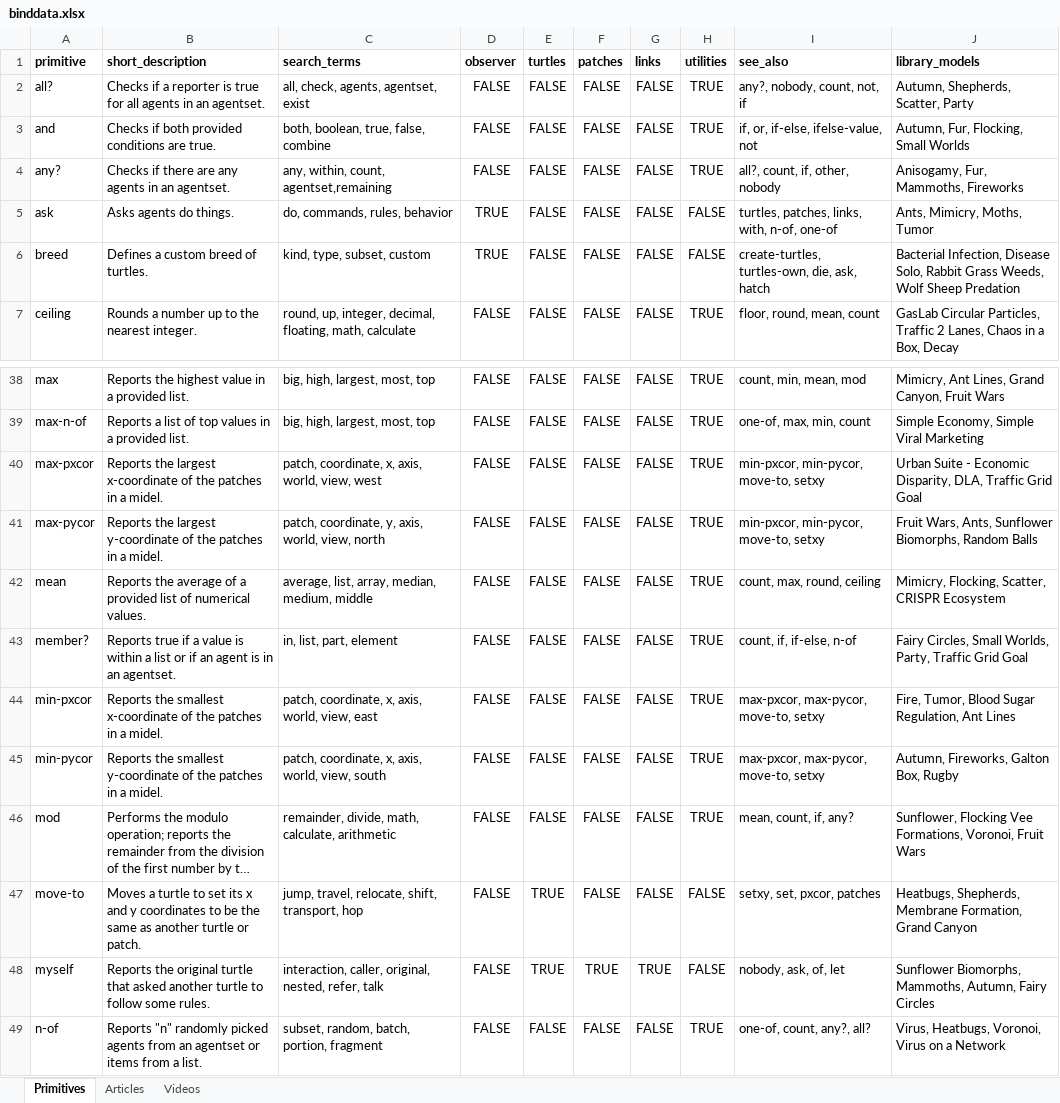
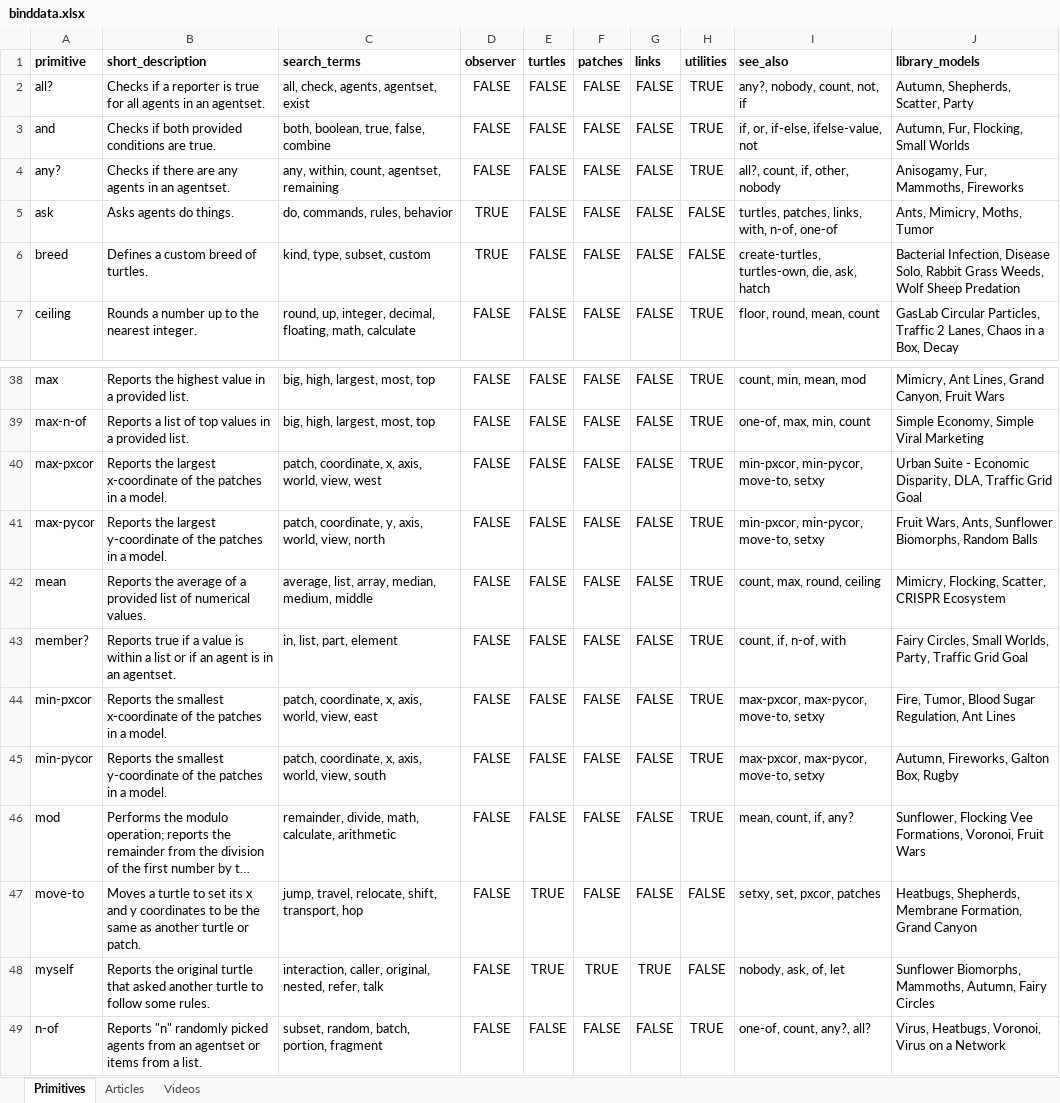
Before and after one commit to NetLogo/beginners-interactive-netlogo-dictionary, an Excel workbook: metadata/binddata.xlsx, sheet Primitives, drawn as a sheet; only a part is shown, gaps mark what is left out; long unchanged cells end in …; values as stored, in another font and other column widths than the file's, no borders; conditional formats not drawn; the diff names each change by its address in the sheet, - before the commit and + after, or states it on an @@ line.

Commit message:
minor spelling fixes to primitive descriptions

```diff
--- a/metadata/binddata.xlsx (sheet Primitives)
+++ b/metadata/binddata.xlsx (sheet Primitives)
-C4 (search_terms): any, within, count, agentset,remaining
+C4 (search_terms): any, within, count, agentset, remaining
-B40 (short_description): …in a midel.
+B40 (short_description): …in a model.
-B41 (short_description): …in a midel.
+B41 (short_description): …in a model.
-I43 (see_also): count, if, if-else, n-of
+I43 (see_also): count, if, n-of, with
-B44 (short_description): …in a midel.
+B44 (short_description): …in a model.
-B45 (short_description): …in a midel.
+B45 (short_description): …in a model.
```
Also changed, not shown: 3 other files.
